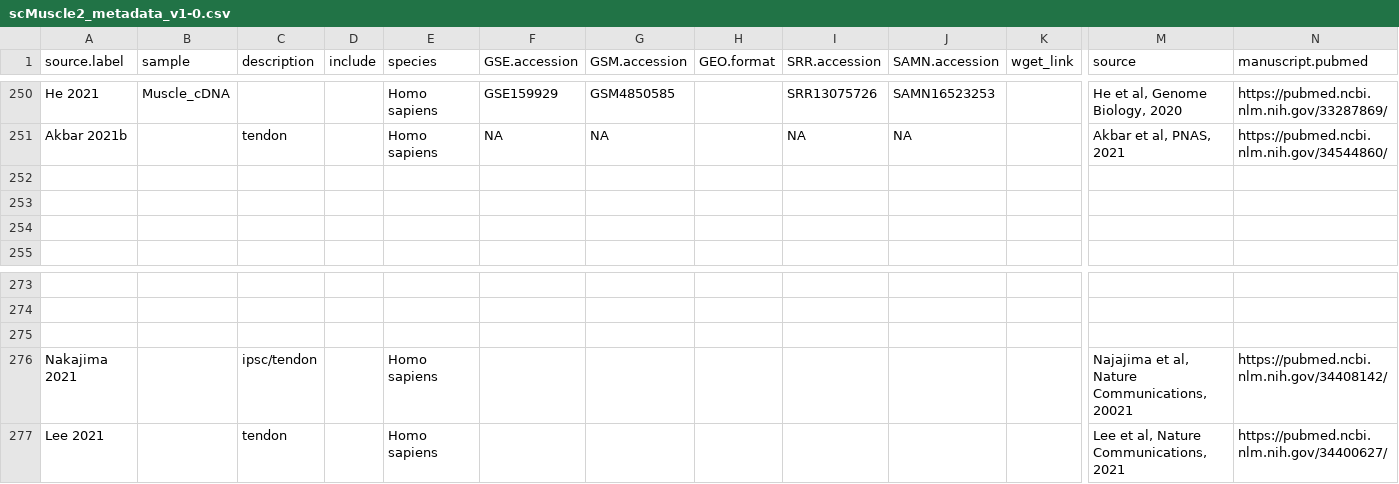
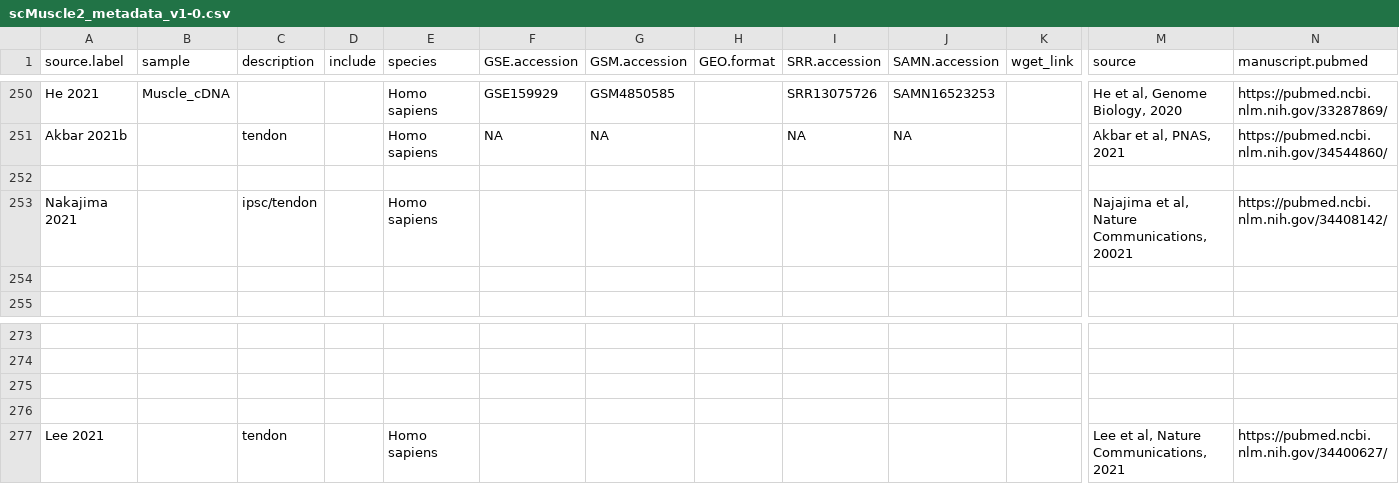
Before and after one commit to mckellardw/scMuscle2, a CSV file: scMuscle2_metadata_v1-0.csv, drawn as a sheet; only a part is shown, gaps mark what is left out; rows hold the shown columns only; the diff names each change by its address in the sheet, - before the commit and + after, or states it on an @@ line.

Commit message:
- metadata additions

```diff
--- a/scMuscle2_metadata_v1-0.csv
+++ b/scMuscle2_metadata_v1-0.csv
-row 253: (empty)
+row 253: Nakajima 2021 |  | ipsc/tendon |  | Homo sapiens |  |  |  |  |  |  | Najajima et al, Nature Communications, 20021 | https://pubmed.ncbi.nlm.nih.gov/34408142/
-row 276: Nakajima 2021 |  | ipsc/tendon |  | Homo sapiens |  |  |  |  |  |  | Najajima et al, Nature Communications, 20021 | https://pubmed.ncbi.nlm.nih.gov/34408142/
+row 276: (empty)
```
